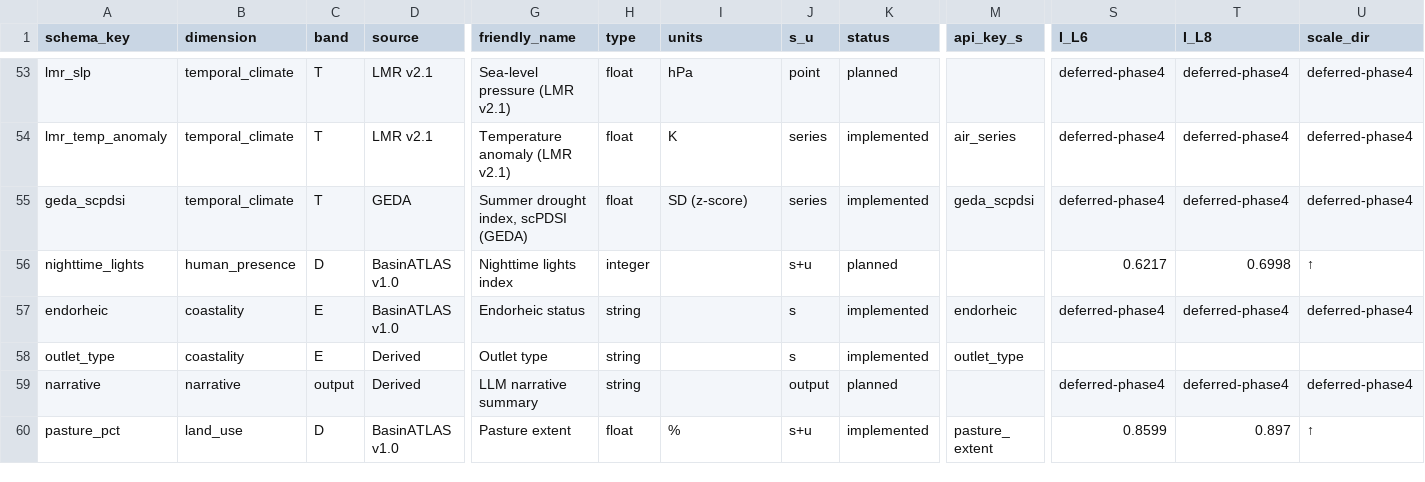
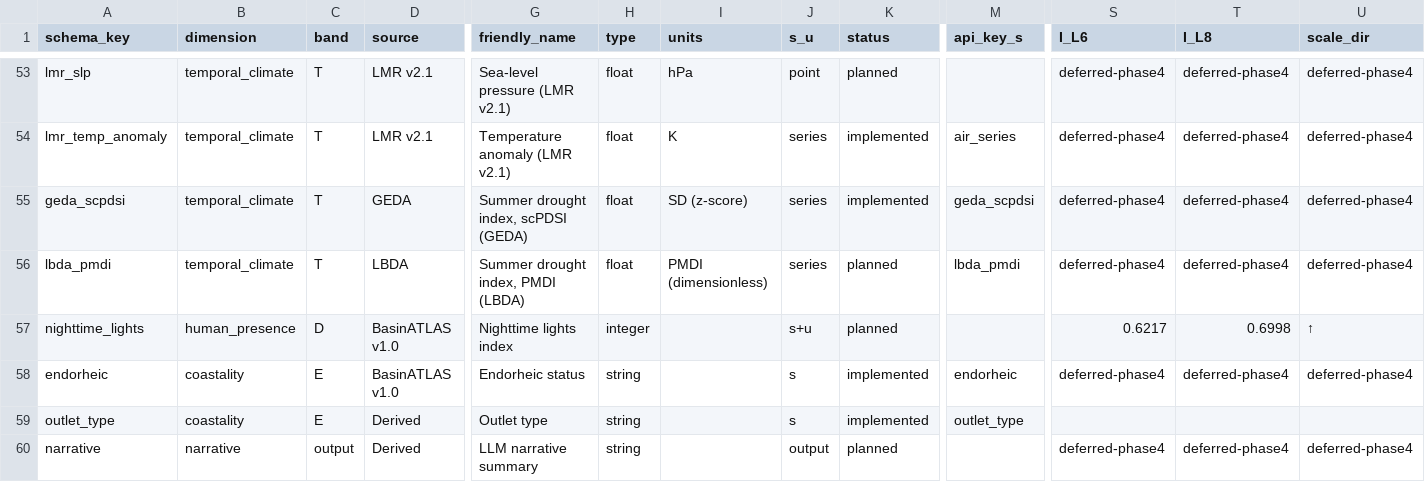
Before and after one commit to kgeographer/edops, a TSV file: documentation/EDOPS_variable_catalog_v0.4.tsv, drawn as a sheet; only a part is shown, gaps mark what is left out; the shorter side is filled out with more unchanged rows; rows hold the shown columns only; the diff names each change by its address in the sheet, - before the commit and + after, or states it on an @@ line.

```diff
--- a/documentation/EDOPS_variable_catalog_v0.4.tsv
+++ b/documentation/EDOPS_variable_catalog_v0.4.tsv
+row 56: lbda_pmdi | temporal_climate | T | LBDA | Summer drought index, PMDI (LBDA) | float | PMDI (dimensionless) | series | planned | lbda_pmdi | deferred-phase4 | deferred-phase4 | deferred-phase4
```
Also changed, not shown: 7 other files.
